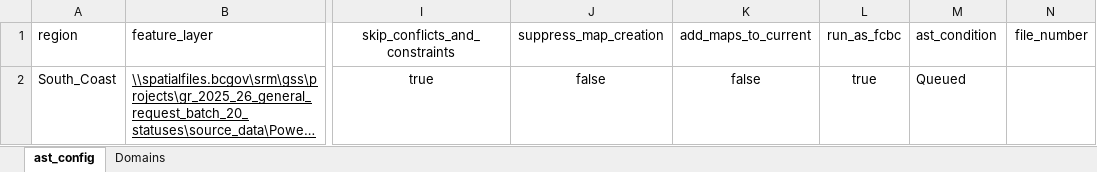
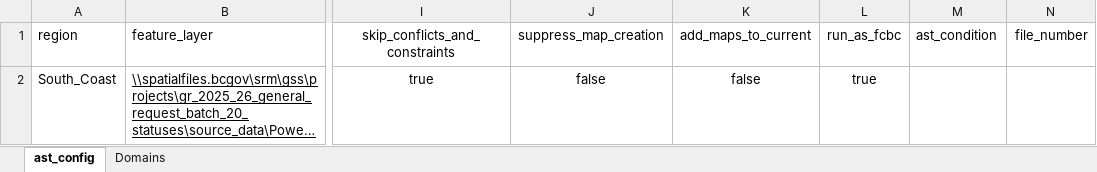
Before and after one commit to bcgov/gss_authorizations, an Excel workbook: autoast/auto_ast_v3_Breville_folium_maps_BCGW_EDIT/gr_2025_26_1_job.xlsx, sheet ast_config, drawn as a sheet; only a part is shown, gaps mark what is left out; long unchanged cells end in …; values as stored, in another font and other column widths than the file's, no borders; table styles not drawn; the diff names each change by its address in the sheet, - before the commit and + after, or states it on an @@ line.

```diff
--- a/autoast/auto_ast_v3_Breville_folium_maps_BCGW_EDIT/gr_2025_26_1_job.xlsx (sheet ast_config)
+++ b/autoast/auto_ast_v3_Breville_folium_maps_BCGW_EDIT/gr_2025_26_1_job.xlsx (sheet ast_config)
-M2: Queued
+M2: (empty)
```
Also changed, not shown: 8 other files.
